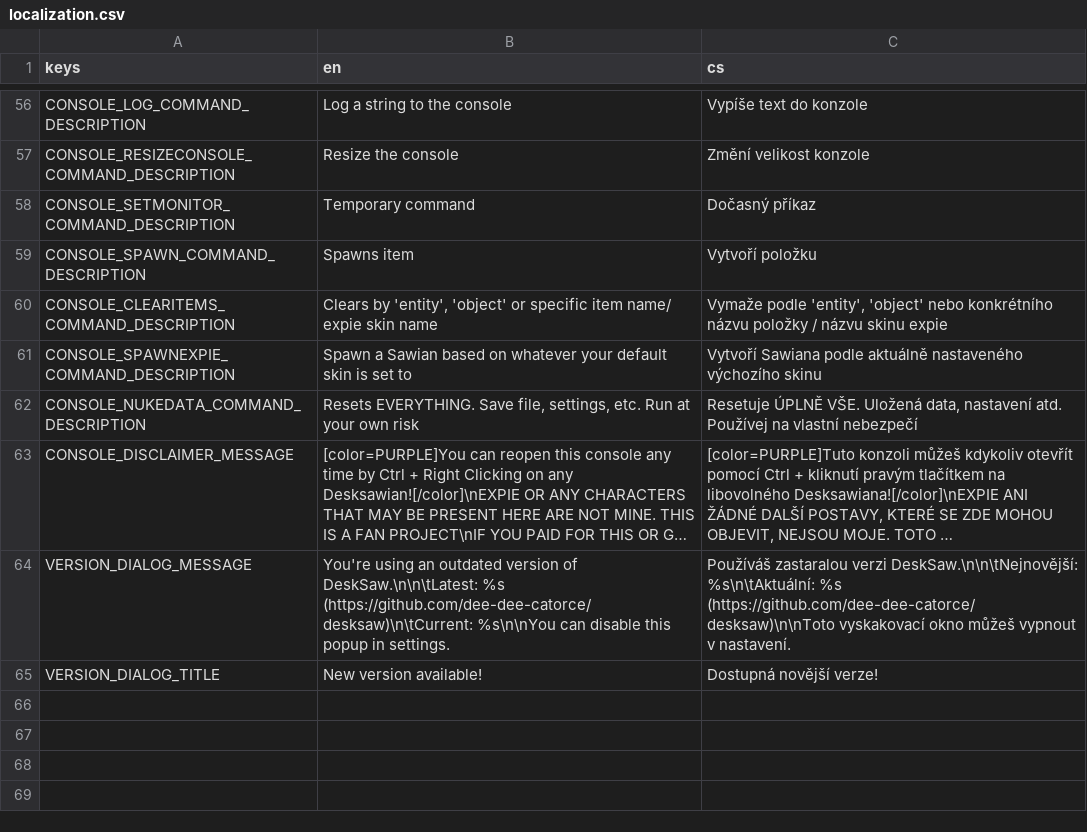
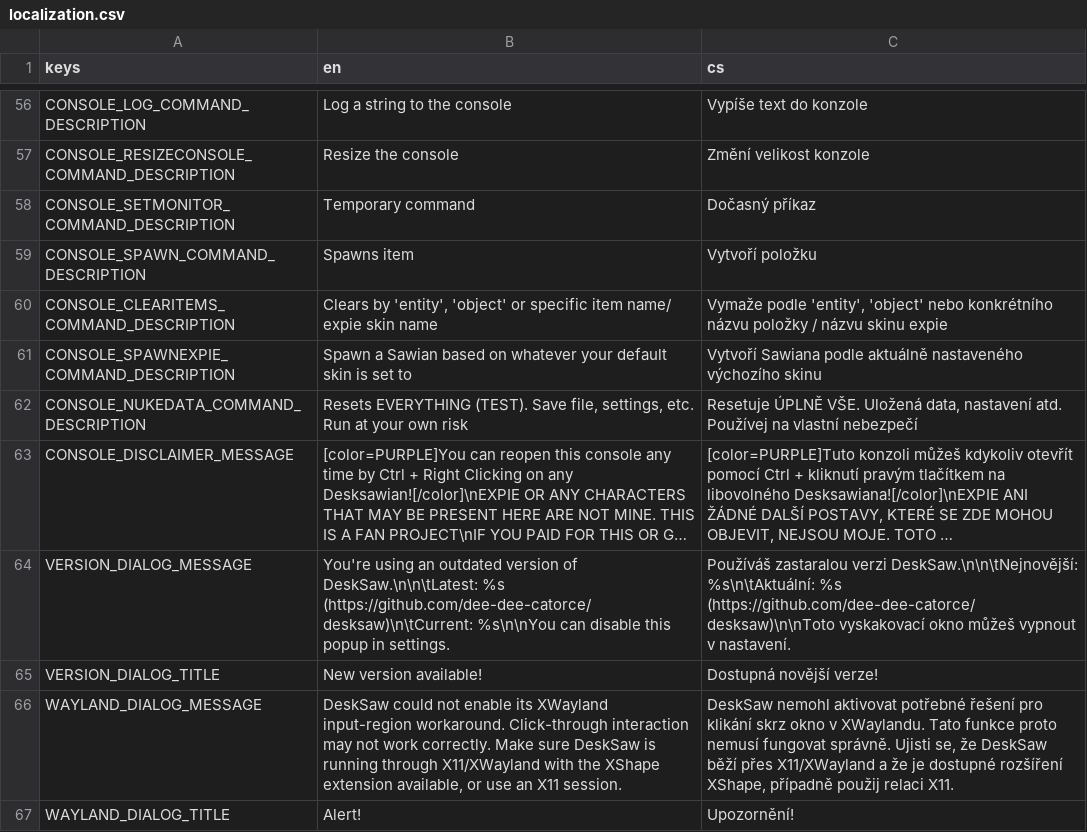
Before and after one commit to ImPetrM/desksaw, a CSV file: localization/localization.csv, drawn as a sheet; only a part is shown, gaps mark what is left out; long unchanged cells end in …; the diff names each change by its address in the sheet, - before the commit and + after, or states it on an @@ line.

Commit message:
Updates
* Localization handling moved to separate file
* Localization manager is preloaded
* Localization added

```diff
--- a/localization/localization.csv
+++ b/localization/localization.csv
-B62 (en): Resets EVERYTHING. Save file,…
+B62 (en): Resets EVERYTHING (TEST). Save file,…
+row 66: WAYLAND_DIALOG_MESSAGE | DeskSaw could not enable its XWayland input-region workaround. Click-through interaction may not work correctly. Make sure DeskSaw is running through X11/XWayland with the XShape extension available, or use an X11 session. | DeskSaw nemohl aktivovat potřebné řešení pro klikání skrz okno v XWaylandu. Tato funkce proto nemusí fungovat správně. Ujisti se, že DeskSaw běží přes X11/XWayland a že je dostupné rozšíření XShape, případně použij relaci X11.
+row 67: WAYLAND_DIALOG_TITLE | Alert! | Upozornění!
```
Also changed, not shown: 4 other files.
